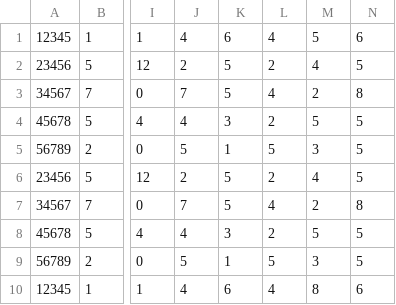
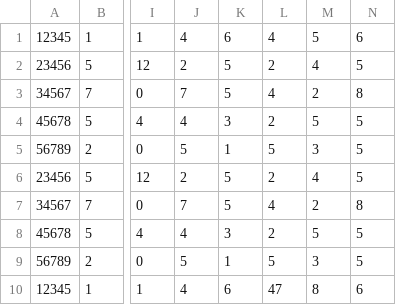
Before and after one commit to JamesFranc/payrollsystem, a CSV file: j jacks payroll system/bin/Debug/Hours.csv, drawn as a sheet; only a part is shown, gaps mark what is left out; the diff names each change by its address in the sheet, - before the commit and + after, or states it on an @@ line.

```diff
--- a/j jacks payroll system/bin/Debug/Hours.csv
+++ b/j jacks payroll system/bin/Debug/Hours.csv
-L10: 4
+L10: 47
```
Also changed, not shown: j jacks payroll system/bin/Debug/Employees.csv, 37 other files.
